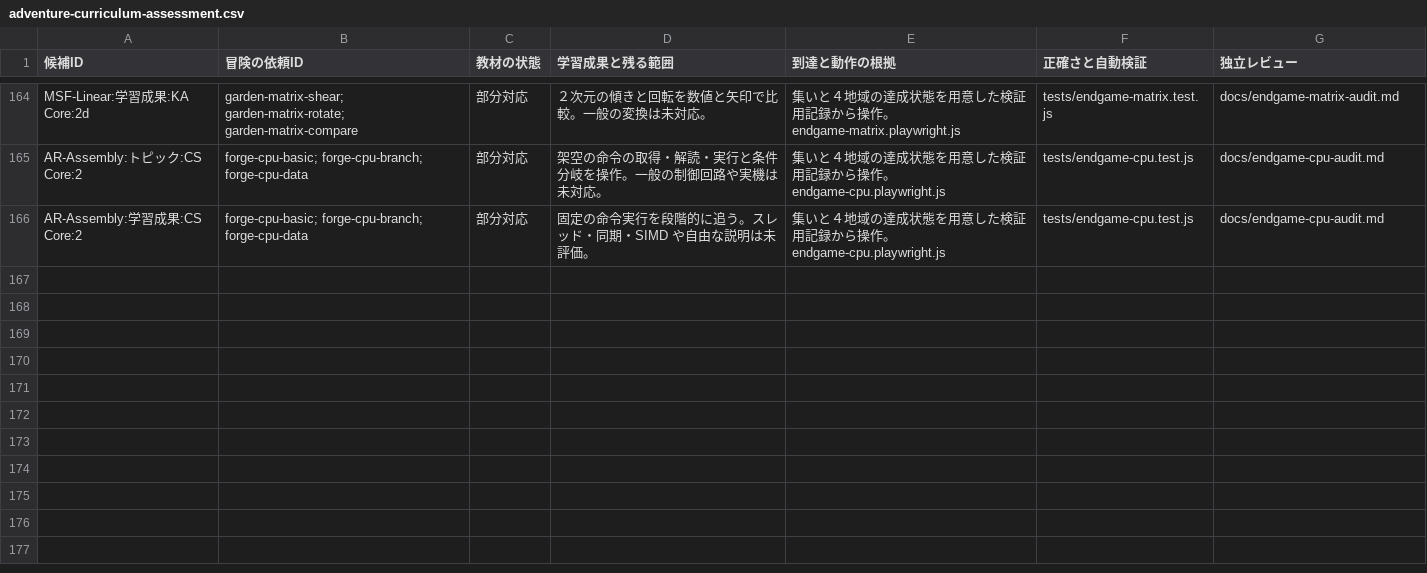
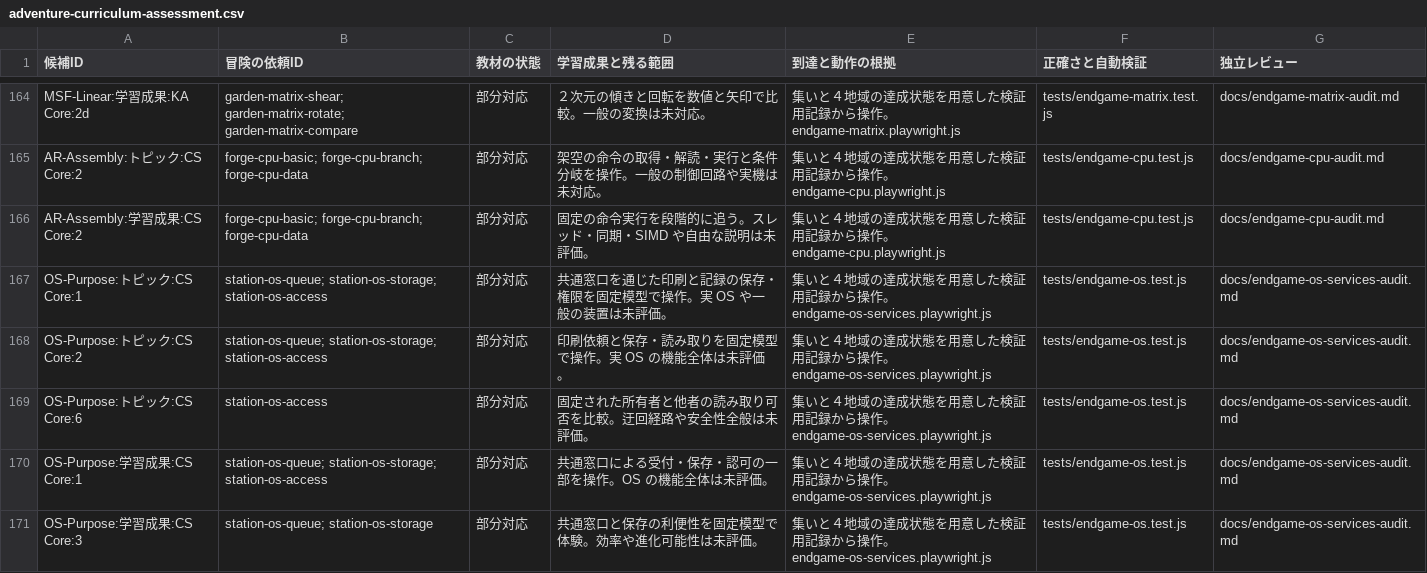
Before and after one commit to nodchip/CSQuest, a CSV file: docs/adventure-curriculum-assessment.csv, drawn as a sheet; only a part is shown, gaps mark what is left out.

Commit message:
Add operating system service quests

```diff
--- a/docs/adventure-curriculum-assessment.csv
+++ b/docs/adventure-curriculum-assessment.csv
@@ -166 +166,6 @@ AR-Assembly:トピック:CS Core:2,forge-cpu-basic; forge-cpu-branch; forge-cpu-
 AR-Assembly:学習成果:CS Core:2,forge-cpu-basic; forge-cpu-branch; forge-cpu-data,部分対応,固定の命令実行を段階的に追う。スレッド・同期・SIMD や自由な説明は未評価。,集いと４地域の達成状態を用意した検証用記録から操作。endgame-cpu.playwright.js,tests/endgame-cpu.test.js,docs/endgame-cpu-audit.md
+OS-Purpose:トピック:CS Core:1,station-os-queue; station-os-storage; station-os-access,部分対応,共通窓口を通じた印刷と記録の保存・権限を固定模型で操作。実 OS や一般の装置は未評価。,集いと４地域の達成状態を用意した検証用記録から操作。endgame-os-services.playwright.js,tests/endgame-os.test.js,docs/endgame-os-services-audit.md
+OS-Purpose:トピック:CS Core:2,station-os-queue; station-os-storage; station-os-access,部分対応,印刷依頼と保存・読み取りを固定模型で操作。実 OS の機能全体は未評価。,集いと４地域の達成状態を用意した検証用記録から操作。endgame-os-services.playwright.js,tests/endgame-os.test.js,docs/endgame-os-services-audit.md
+OS-Purpose:トピック:CS Core:6,station-os-access,部分対応,固定された所有者と他者の読み取り可否を比較。迂回経路や安全性全般は未評価。,集いと４地域の達成状態を用意した検証用記録から操作。endgame-os-services.playwright.js,tests/endgame-os.test.js,docs/endgame-os-services-audit.md
+OS-Purpose:学習成果:CS Core:1,station-os-queue; station-os-storage; station-os-access,部分対応,共通窓口による受付・保存・認可の一部を操作。OS の機能全体は未評価。,集いと４地域の達成状態を用意した検証用記録から操作。endgame-os-services.playwright.js,tests/endgame-os.test.js,docs/endgame-os-services-audit.md
+OS-Purpose:学習成果:CS Core:3,station-os-queue; station-os-storage,部分対応,共通窓口と保存の利便性を固定模型で体験。効率や進化可能性は未評価。,集いと４地域の達成状態を用意した検証用記録から操作。endgame-os-services.playwright.js,tests/endgame-os.test.js,docs/endgame-os-services-audit.md
```
Also changed, not shown: 7 other files.
